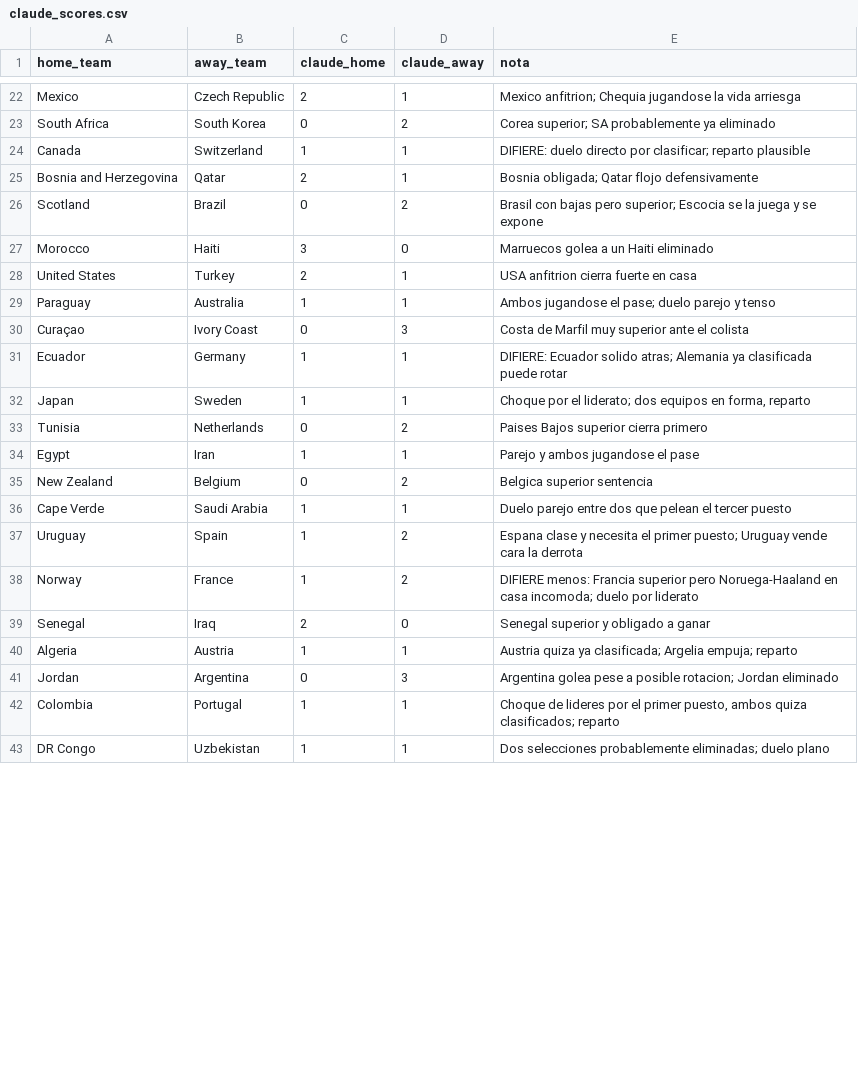
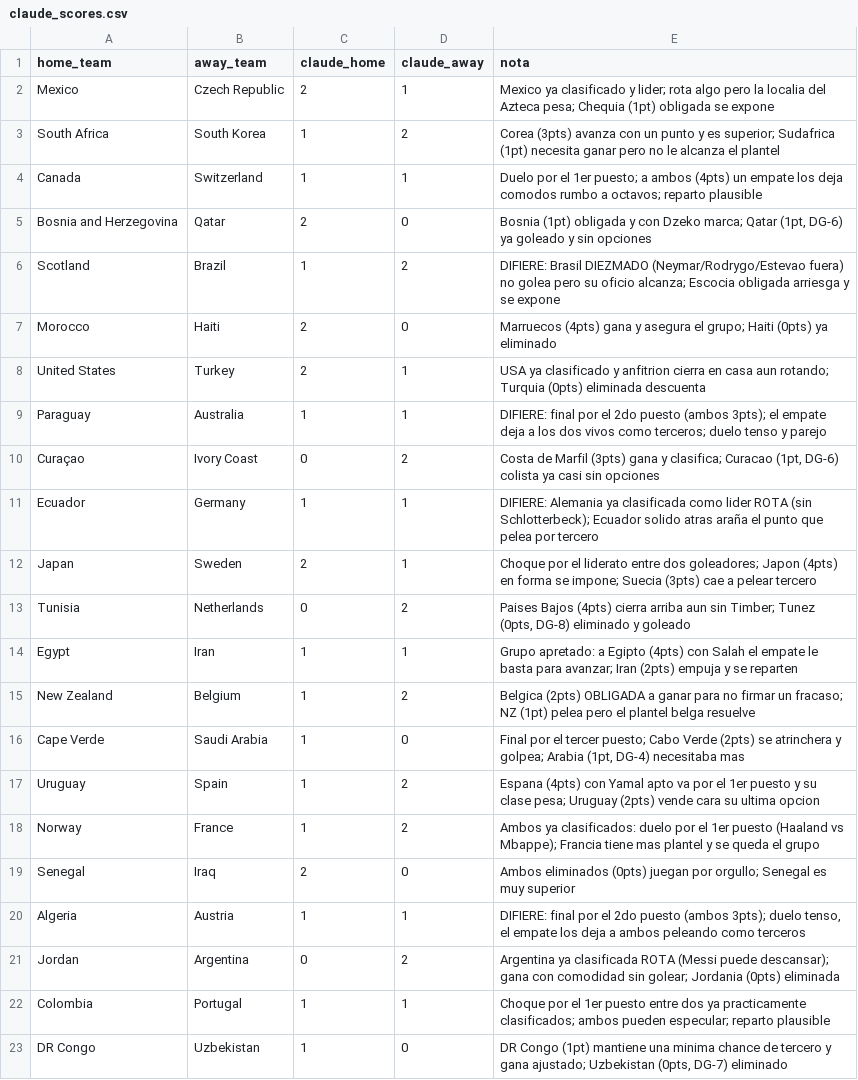
Before and after one commit to Yulhinostrozacontreras/mundial_2026, a CSV file: data/claude_scores.csv, drawn as a sheet; only a part is shown, gaps mark what is left out; addresses are those after the commit; the diff covers the shown part only; the diff names each change by its address in the sheet, - before the commit and + after, or states it on an @@ line.

Commit message:
feat(j3): reajuste tras cierre J2 + Score Claude con escenarios de clasificacion
- Refresca datos (J1+J2 completas, 48/72 jugados) y reentrena Elo/Poisson/simulacion
- Score Claude regenerado para los 24 partidos de J3: ahora incorpora puntos
  reales por grupo, ya clasificados (rotacion: ARG/COL/FRA/GER/NOR/MEX/USA),
  equipos a vida o muerte y eliminados. Lesiones al 24-jun (Brasil diezmado,
  Schlotterbeck/Timber fuera, Yamal/Messi aptos)
- Campeon (prom): Argentina 27.4%, Espana 26.7%, Francia 17.6%

```diff
--- a/data/claude_scores.csv
+++ b/data/claude_scores.csv
-E2 (nota): Mexico anfitrion; Chequia jugandose la vida arriesga
+E2 (nota): Mexico ya clasificado y lider; rota algo pero la localia del Azteca pesa; Chequia (1pt) obligada se expone
-C3 (claude_home): 0
+C3 (claude_home): 1
-E3 (nota): Corea superior; SA probablemente ya eliminado
+E3 (nota): Corea (3pts) avanza con un punto y es superior; Sudafrica (1pt) necesita ganar pero no le alcanza el plantel
-E4 (nota): DIFIERE: duelo directo por clasificar; reparto plausible
+E4 (nota): Duelo por el 1er puesto; a ambos (4pts) un empate los deja comodos rumbo a octavos; reparto plausible
-D5 (claude_away): 1
+D5 (claude_away): 0
-E5 (nota): Bosnia obligada; Qatar flojo defensivamente
+E5 (nota): Bosnia (1pt) obligada y con Dzeko marca; Qatar (1pt, DG-6) ya goleado y sin opciones
-C6 (claude_home): 0
+C6 (claude_home): 1
-E6 (nota): Brasil con bajas pero superior; Escocia se la juega y se…
+E6 (nota): DIFIERE: Brasil DIEZMADO (Neymar/Rodrygo/Estevao fuera) no golea pero su oficio alcanza; Escocia obligada arriesga y se…
-C7 (claude_home): 3
+C7 (claude_home): 2
-E7 (nota): Marruecos golea a un Haiti eliminado
+E7 (nota): Marruecos (4pts) gana y asegura el grupo; Haiti (0pts) ya eliminado
-E8 (nota): USA anfitrion cierra fuerte en casa
+E8 (nota): USA ya clasificado y anfitrion cierra en casa aun rotando; Turquia (0pts) eliminada descuenta
-E9 (nota): Ambos jugandose el pase; duelo parejo y tenso
+E9 (nota): DIFIERE: final por el 2do puesto (ambos 3pts); el empate deja a los dos vivos como terceros; duelo tenso y parejo
-D10 (claude_away): 3
+D10 (claude_away): 2
-E10 (nota): …de Marfil muy superior ante el colista
+E10 (nota): …de Marfil (3pts) gana y clasifica; Curacao (1pt, DG-6) colista ya casi sin opciones
-E11 (nota): DIFIERE: Ecuador solido atras; Alemania ya clasificada puede rotar
+E11 (nota): DIFIERE: Alemania ya clasificada como lider ROTA (sin Schlotterbeck); Ecuador solido atras araña el punto que pelea por tercero
-C12 (claude_home): 1
+C12 (claude_home): 2
-E12 (nota): …por el liderato; dos equipos en forma, reparto
+E12 (nota): …por el liderato entre dos goleadores; Japon (4pts) en forma se impone; Suecia (3pts) cae a pelear tercero
-E13 (nota): Paises Bajos superior cierra primero
+E13 (nota): Paises Bajos (4pts) cierra arriba aun sin Timber; Tunez (0pts, DG-8) eliminado y goleado
-E14 (nota): Parejo y ambos jugandose el pase
+E14 (nota): Grupo apretado: a Egipto (4pts) con Salah el empate le basta para avanzar; Iran (2pts) empuja y se reparten
-C15 (claude_home): 0
+C15 (claude_home): 1
-E15 (nota): Belgica superior sentencia
+E15 (nota): Belgica (2pts) OBLIGADA a ganar para no firmar un fracaso; NZ (1pt) pelea pero el plantel belga resuelve
-D16 (claude_away): 1
+D16 (claude_away): 0
-E16 (nota): Duelo parejo entre dos que pelean el tercer puesto
+E16 (nota): Final por el tercer puesto; Cabo Verde (2pts) se atrinchera y golpea; Arabia (1pt, DG-4) necesitaba mas
-E17 (nota): Espana clase y necesita el primer puesto; Uruguay vende cara la derrota
+E17 (nota): Espana (4pts) con Yamal apto va por el 1er puesto y su clase pesa; Uruguay (2pts) vende cara su ultima opcion
-E18 (nota): DIFIERE menos: Francia superior pero Noruega-Haaland en casa incomoda; duelo por liderato
+E18 (nota): Ambos ya clasificados: duelo por el 1er puesto (Haaland vs Mbappe); Francia tiene mas plantel y se queda el grupo
-E19 (nota): Senegal superior y obligado a ganar
+E19 (nota): Ambos eliminados (0pts) juegan por orgullo; Senegal es muy superior
-E20 (nota): Austria quiza ya clasificada; Argelia empuja; reparto
+E20 (nota): DIFIERE: final por el 2do puesto (ambos 3pts); duelo tenso, el empate los deja a ambos peleando como terceros
-D21 (claude_away): 3
+D21 (claude_away): 2
-E21 (nota): Argentina golea pese a posible rotacion; Jordan eliminado
+E21 (nota): Argentina ya clasificada ROTA (Messi puede descansar); gana con comodidad sin golear; Jordania (0pts) eliminada
-E22 (nota): Choque de lideres por el primer puesto, ambos quiza clasificados; reparto
+E22 (nota): Choque por el 1er puesto entre dos ya practicamente clasificados; ambos pueden especular; reparto plausible
-D23 (claude_away): 1
+D23 (claude_away): 0
-E23 (nota): Dos selecciones probablemente eliminadas; duelo plano
+E23 (nota): DR Congo (1pt) mantiene una minima chance de tercero y gana ajustado; Uzbekistan (0pts, DG-7) eliminado
```
Also changed, not shown: 20 removed rows and 4 edited cells elsewhere in this file, 6 other files.
